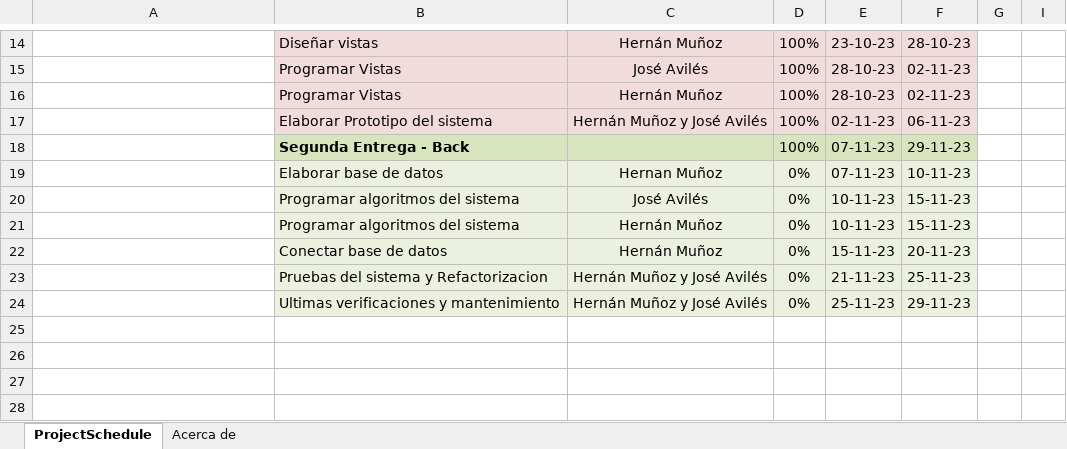
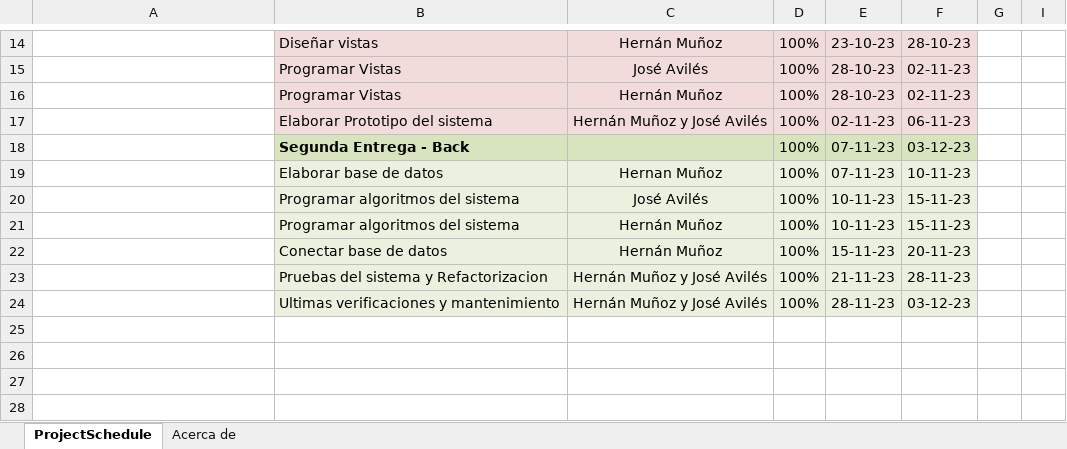
Before and after one commit to DarozZero/ConstruHotel, an Excel workbook: Documentacion/PlanTrabajo.xlsx, sheet ProjectSchedule, drawn as a sheet; only a part is shown, gaps mark what is left out; values as stored, in another font and other column widths than the file's, no borders; conditional formats not drawn; the diff names each change by its address in the sheet, - before the commit and + after, or states it on an @@ line.

Commit message:
Update: ActualizandoDocumentacion

```diff
--- a/Documentacion/PlanTrabajo.xlsx (sheet ProjectSchedule)
+++ b/Documentacion/PlanTrabajo.xlsx (sheet ProjectSchedule)
-F18: 29-11-23
+F18: 03-12-23
-D19:D24: 0%
+D19:D24: 100%
-F23: 25-11-23
+F23: 28-11-23
-E24: 25-11-23
+E24: 28-11-23
-F24: 29-11-23
+F24: 03-12-23
```
Also changed, not shown: hidden cells, 2 other files.
